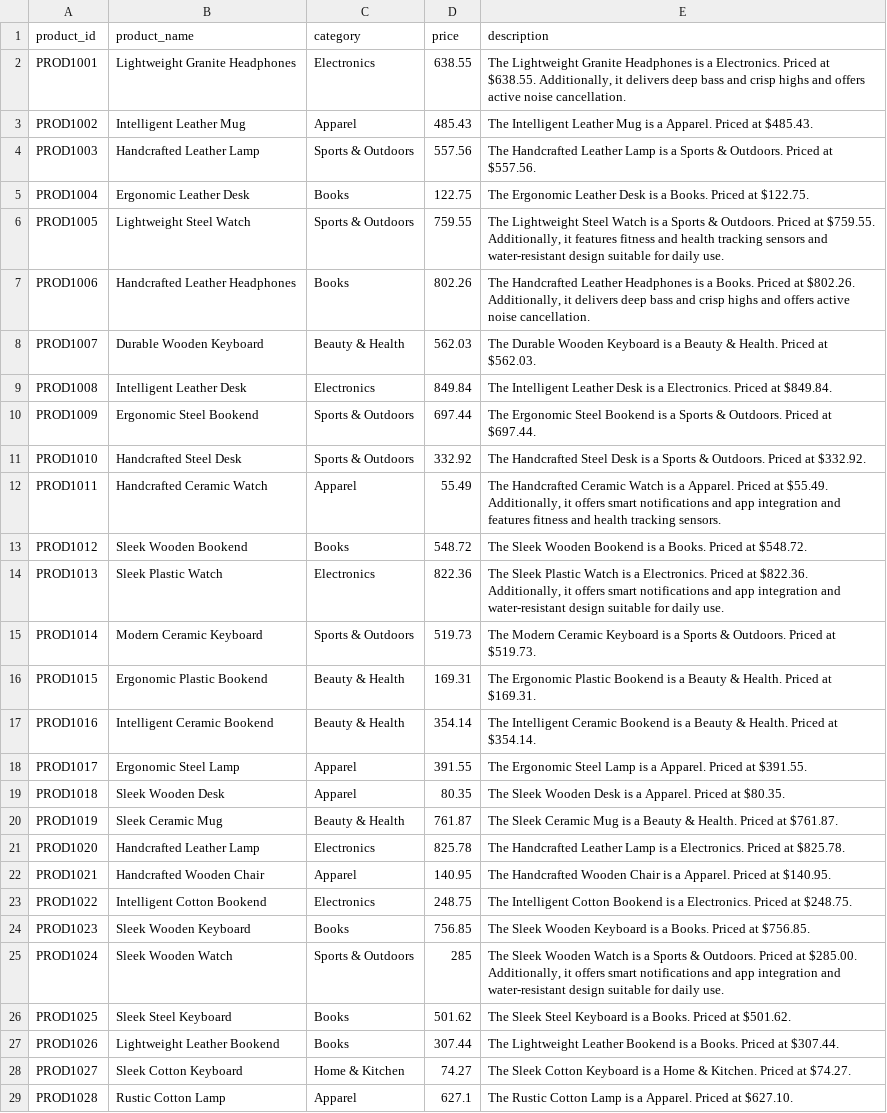
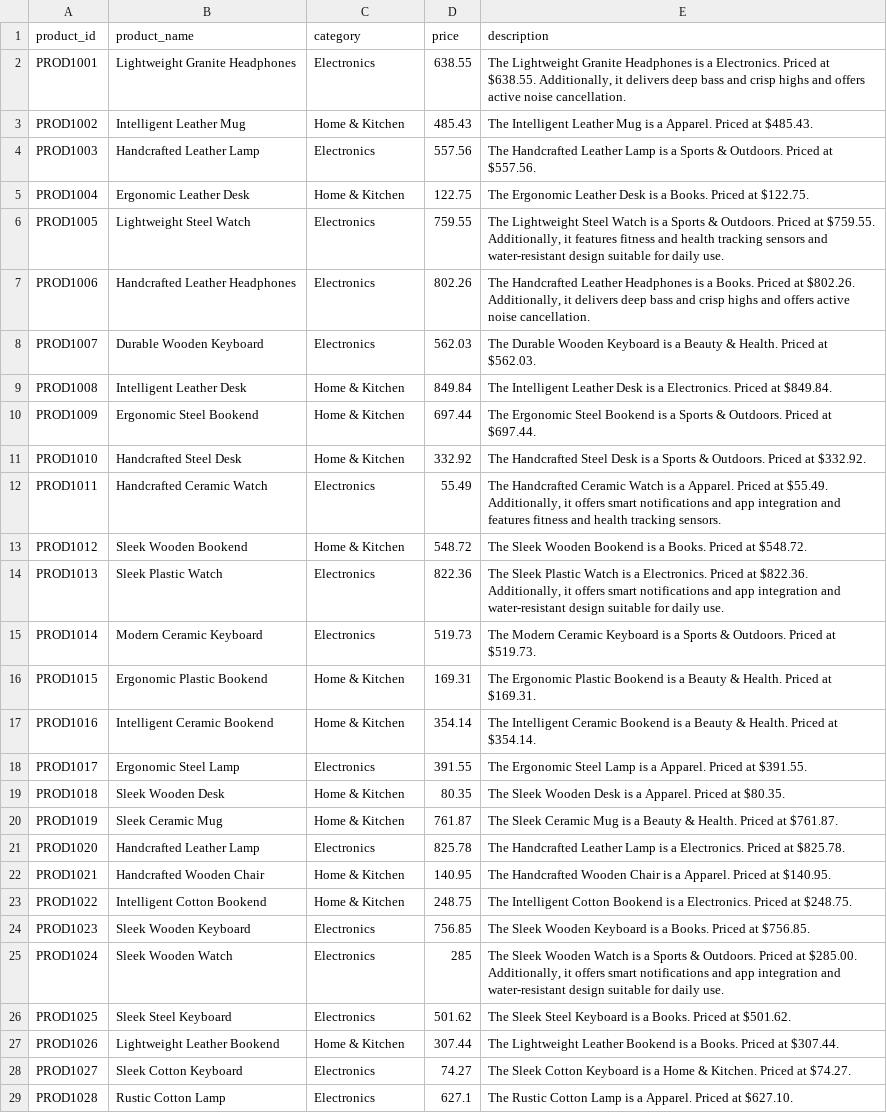
Before and after one commit to aditya19111/Gen-AI-Ecommerce-Operation-agent, a CSV file: Generated_data/products.csv, drawn as a sheet; only a part is shown; the diff covers the shown part only; the diff names each change by its address in the sheet, - before the commit and + after, or states it on an @@ line.

```diff
--- a/Generated_data/products.csv
+++ b/Generated_data/products.csv
-C3 (category): Apparel
+C3 (category): Home & Kitchen
-C4 (category): Sports & Outdoors
+C4 (category): Electronics
-C5 (category): Books
+C5 (category): Home & Kitchen
-C6 (category): Sports & Outdoors
+C6 (category): Electronics
-C7 (category): Books
+C7 (category): Electronics
-C8 (category): Beauty & Health
+C8 (category): Electronics
-C9 (category): Electronics
+C9 (category): Home & Kitchen
-C10:C11 (category): Sports & Outdoors
+C10:C11 (category): Home & Kitchen
-C12 (category): Apparel
+C12 (category): Electronics
-C13 (category): Books
+C13 (category): Home & Kitchen
-C15 (category): Sports & Outdoors
+C15 (category): Electronics
-C16:C17 (category): Beauty & Health
+C16:C17 (category): Home & Kitchen
-C18 (category): Apparel
+C18 (category): Electronics
-C19 (category): Apparel
+C19 (category): Home & Kitchen
-C20 (category): Beauty & Health
+C20 (category): Home & Kitchen
-C22 (category): Apparel
+C22 (category): Home & Kitchen
-C23 (category): Electronics
+C23 (category): Home & Kitchen
-C24 (category): Books
+C24 (category): Electronics
-C25 (category): Sports & Outdoors
+C25 (category): Electronics
-C26 (category): Books
+C26 (category): Electronics
-C27 (category): Books
+C27 (category): Home & Kitchen
-C28 (category): Home & Kitchen
+C28 (category): Electronics
-C29 (category): Apparel
+C29 (category): Electronics
```
Also changed, not shown: 140 edited cells elsewhere in this file, Generated_data/inventory.csv, 1 other file.
